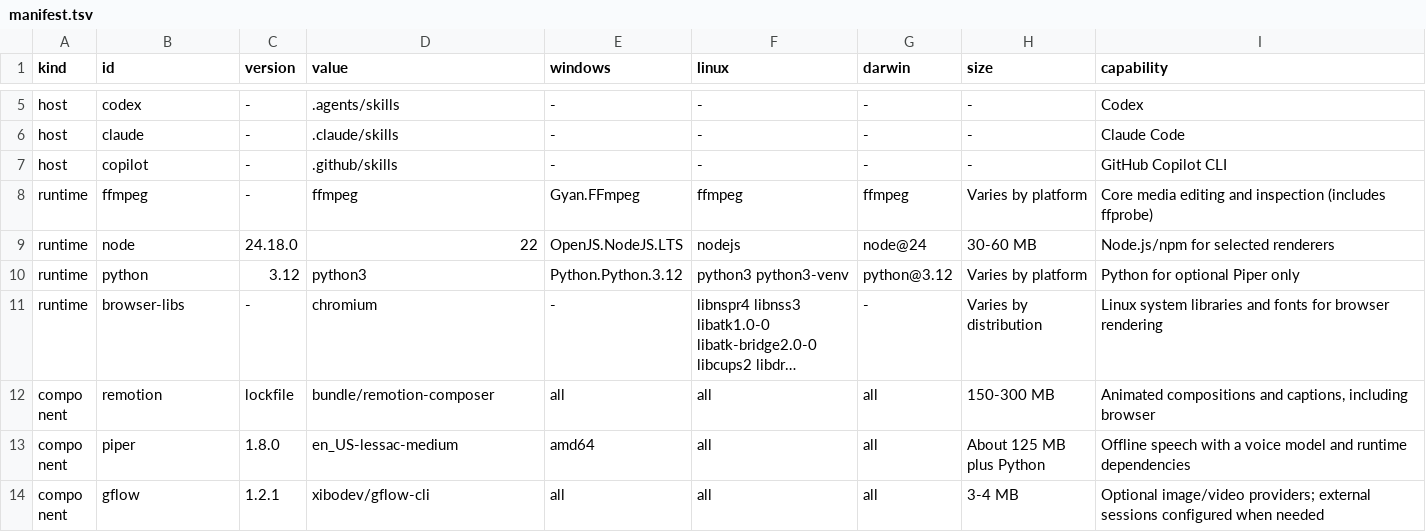
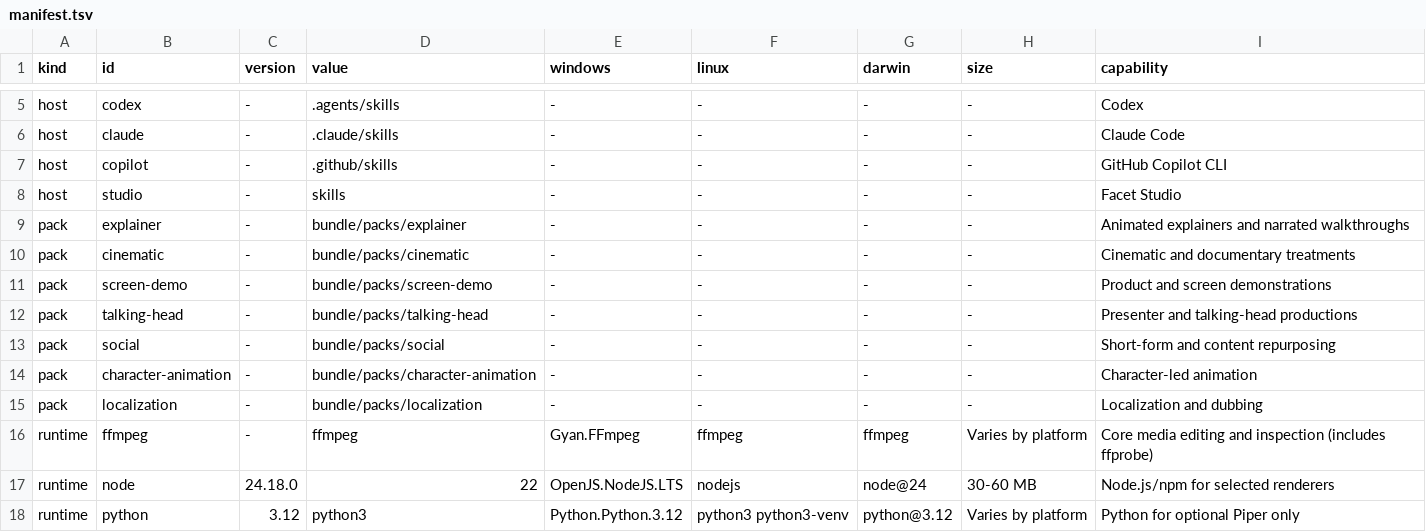
Before and after one commit to xibodev/facet, a TSV file: installer/manifest.tsv, drawn as a sheet; only a part is shown, gaps mark what is left out; the shorter side is filled out with more unchanged rows; long unchanged cells end in …; the diff names each change by its address in the sheet, - before the commit and + after, or states it on an @@ line.

```diff
--- a/installer/manifest.tsv
+++ b/installer/manifest.tsv
+row 8: host | studio | - | skills | - | - | - | - | Facet Studio
+row 9: pack | explainer | - | bundle/packs/explainer | - | - | - | - | Animated explainers and narrated walkthroughs
+row 10: pack | cinematic | - | bundle/packs/cinematic | - | - | - | - | Cinematic and documentary treatments
+row 11: pack | screen-demo | - | bundle/packs/screen-demo | - | - | - | - | Product and screen demonstrations
+row 12: pack | talking-head | - | bundle/packs/talking-head | - | - | - | - | Presenter and talking-head productions
+row 13: pack | social | - | bundle/packs/social | - | - | - | - | Short-form and content repurposing
+row 14: pack | character-animation | - | bundle/packs/character-animation | - | - | - | - | Character-led animation
+row 15: pack | localization | - | bundle/packs/localization | - | - | - | - | Localization and dubbing
```
Also changed, not shown: 16 other files.
